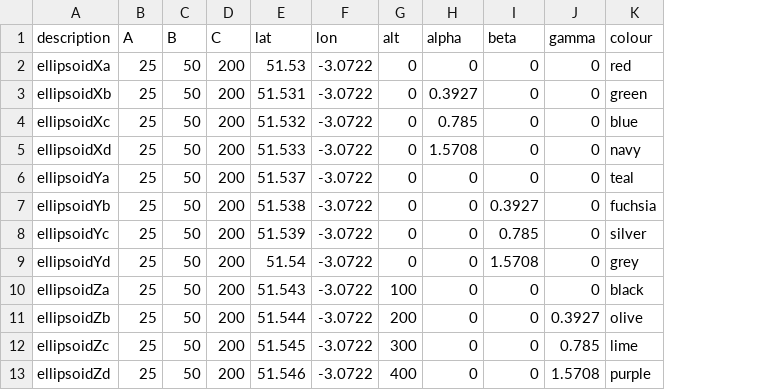
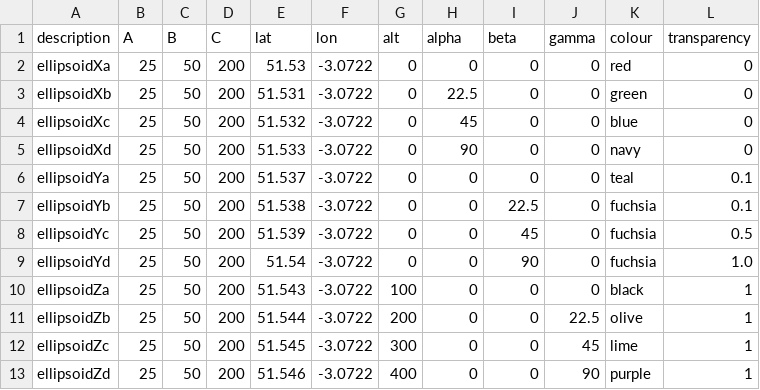
Before and after one commit to sglim2/py_ellipsoids, a CSV file: src/ellipsoids_example1.csv, drawn as a sheet; the diff names each change by its address in the sheet, - before the commit and + after, or states it on an @@ line.

```diff
--- a/src/ellipsoids_example1.csv
+++ b/src/ellipsoids_example1.csv
+column L (transparency), rows 2-13: 0 | 0 | 0 | 0 | 0.1 | 0.1 | 0.5 | 1.0 | 1 | 1 | 1 | 1
-H3 (alpha): 0.3927
+H3 (alpha): 22.5
-H4 (alpha): 0.785
+H4 (alpha): 45
-H5 (alpha): 1.5708
+H5 (alpha): 90
-I7 (beta): 0.3927
+I7 (beta): 22.5
-I8 (beta): 0.785
+I8 (beta): 45
-K8 (colour): silver
+K8 (colour): fuchsia
-I9 (beta): 1.5708
+I9 (beta): 90
-K9 (colour): grey
+K9 (colour): fuchsia
-J11 (gamma): 0.3927
+J11 (gamma): 22.5
-J12 (gamma): 0.785
+J12 (gamma): 45
-J13 (gamma): 1.5708
+J13 (gamma): 90
```
Also changed, not shown: src/ellipsoids_example2.csv, 1 other file.
